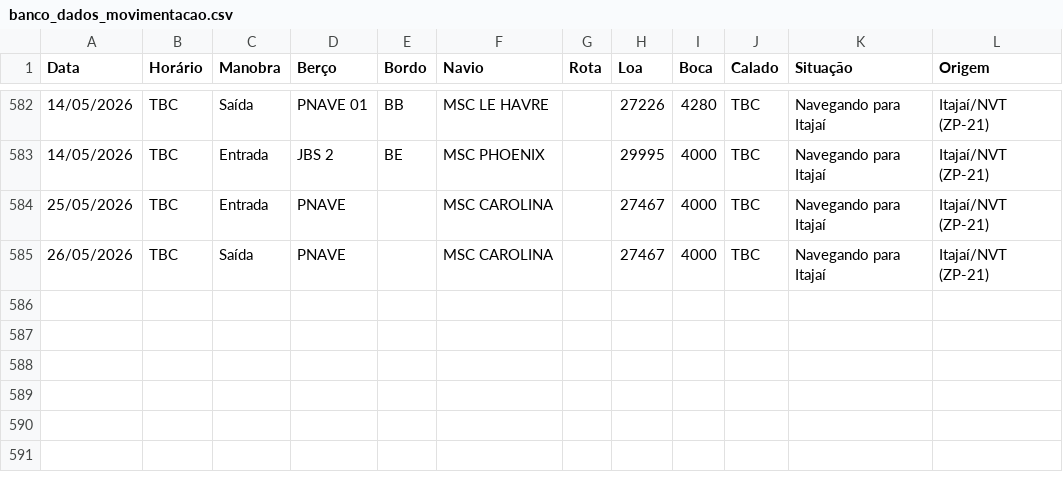
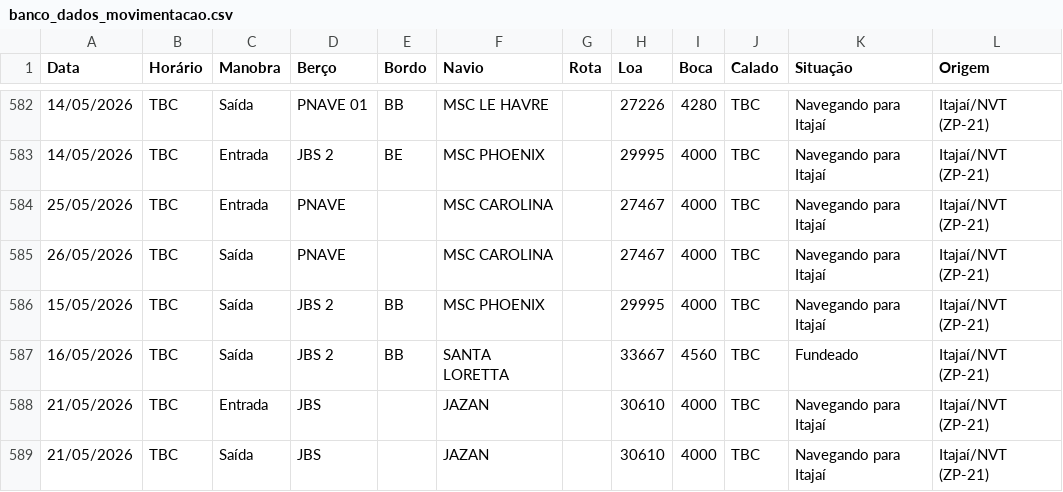
Before and after one commit to wagnerarins/monitoramento-portuario, a CSV file: banco_dados_movimentacao.csv, drawn as a sheet; only a part is shown, gaps mark what is left out.

```diff
--- a/banco_dados_movimentacao.csv
+++ b/banco_dados_movimentacao.csv
@@ -585 +585,5 @@
 26/05/2026,TBC,Saída,PNAVE,,MSC CAROLINA,,27467,4000,TBC,Navegando para Itajaí,Itajaí/NVT (ZP-21)
+15/05/2026,TBC,Saída,JBS 2,BB,MSC PHOENIX,,29995,4000,TBC,Navegando para Itajaí,Itajaí/NVT (ZP-21)
+16/05/2026,TBC,Saída,JBS 2,BB,SANTA LORETTA,,33667,4560,TBC,Fundeado,Itajaí/NVT (ZP-21)
+21/05/2026,TBC,Entrada,JBS,,JAZAN,,30610,4000,TBC,Navegando para Itajaí,Itajaí/NVT (ZP-21)
+21/05/2026,TBC,Saída,JBS,,JAZAN,,30610,4000,TBC,Navegando para Itajaí,Itajaí/NVT (ZP-21)
```
